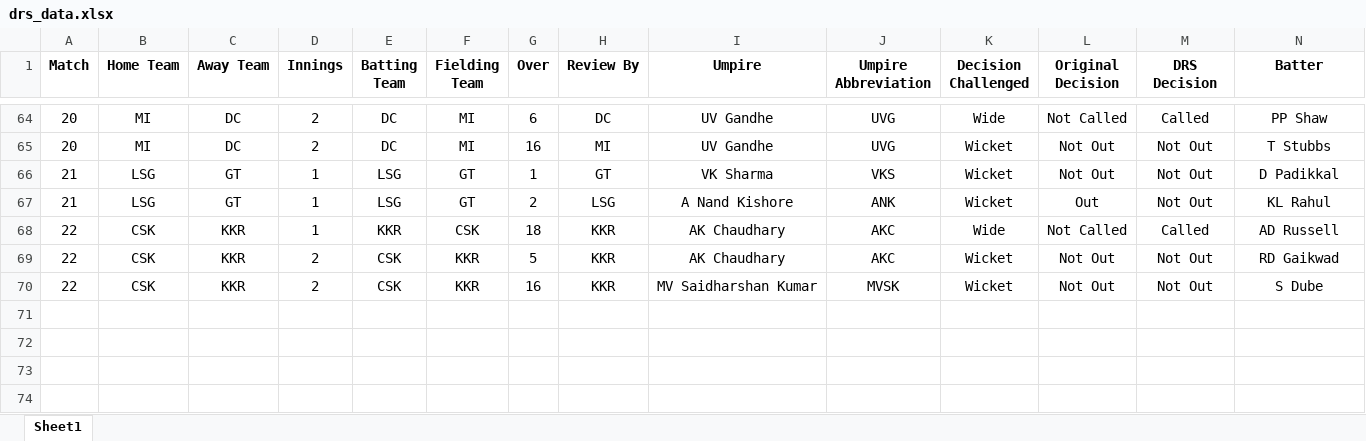
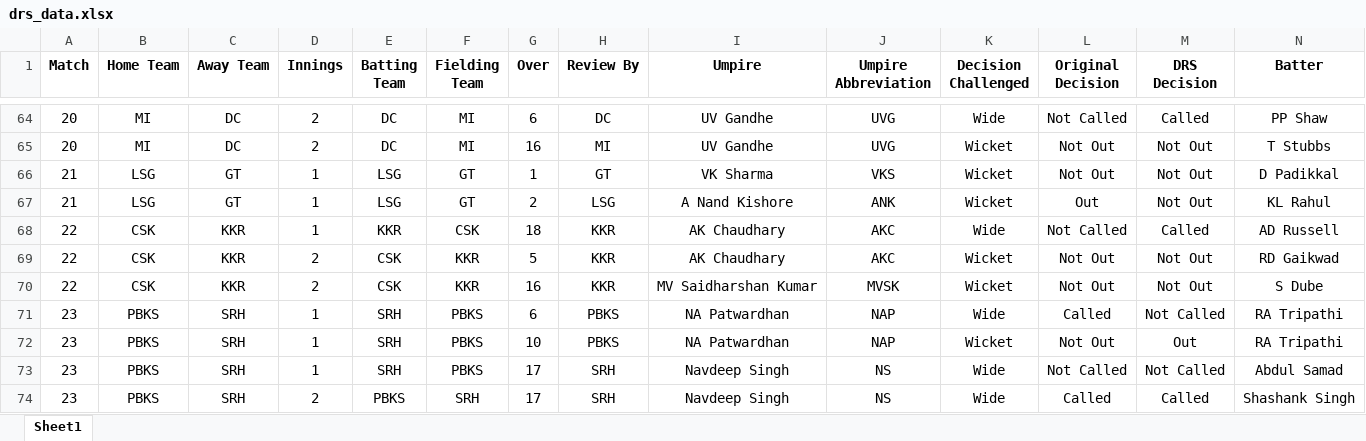
Before and after one commit to uhvardhan/Cricket-Project, an Excel workbook: data/drs_data.xlsx, sheet Sheet1, drawn as a sheet; only a part is shown, gaps mark what is left out; values as stored, in another font and other column widths than the file's, no borders; rows hold the shown columns only; the diff names each change by its address in the sheet, - before the commit and + after, or states it on an @@ line.

```diff
--- a/data/drs_data.xlsx (sheet Sheet1)
+++ b/data/drs_data.xlsx (sheet Sheet1)
+row 71: 23 | PBKS | SRH | 1 | SRH | PBKS | 6 | PBKS | NA Patwardhan | NAP | Wide | Called | Not Called | RA Tripathi
+row 72: 23 | PBKS | SRH | 1 | SRH | PBKS | 10 | PBKS | NA Patwardhan | NAP | Wicket | Not Out | Out | RA Tripathi
+row 73: 23 | PBKS | SRH | 1 | SRH | PBKS | 17 | SRH | Navdeep Singh | NS | Wide | Not Called | Not Called | Abdul Samad
+row 74: 23 | PBKS | SRH | 2 | PBKS | SRH | 17 | SRH | Navdeep Singh | NS | Wide | Called | Called | Shashank Singh
```
Also changed, not shown: 16 other files.
